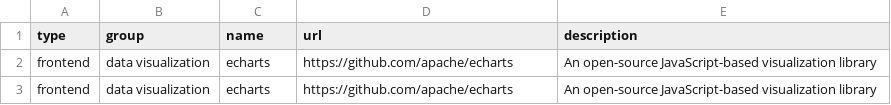
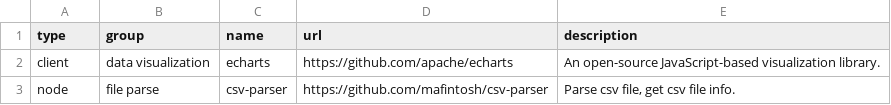
Before and after one commit to laoer536/awesome, a CSV file: src/data/en.csv, drawn as a sheet.

Commit message:
feat: CSV info generates markdown

```diff
--- a/src/data/en.csv
+++ b/src/data/en.csv
@@ -1,3 +1,3 @@
 type,group,name,url,description
-frontend,data visualization,echarts,https://github.com/apache/echarts,An open-source JavaScript-based visualization library
-frontend,data visualization,echarts,https://github.com/apache/echarts,An open-source JavaScript-based visualization library
+client,data visualization,echarts,https://github.com/apache/echarts,An open-source JavaScript-based visualization library.
+node,file parse,csv-parser,https://github.com/mafintosh/csv-parser,"Parse csv file, get csv file info."
```
Also changed, not shown: 5 other files.
